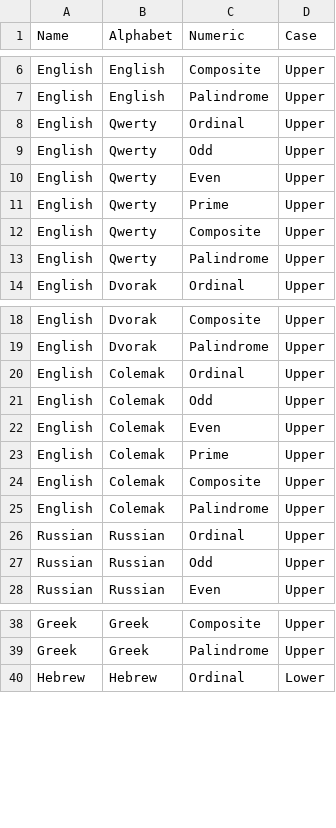
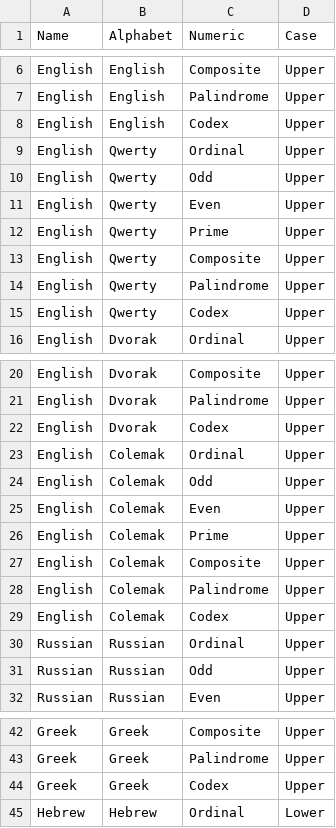
Before and after one commit to dannypeanuts/GematriaCalculator, a CSV file: Data/Language.csv, drawn as a sheet; only a part is shown, gaps mark what is left out; the diff covers the shown part only; the diff names each change by its address in the sheet, - before the commit and + after, or states it on an @@ line.

Commit message:
Add Icon and Codex

```diff
--- a/Data/Language.csv
+++ b/Data/Language.csv
+row 8: English | English | Codex | Upper
+row 15: English | Qwerty | Codex | Upper
+row 22: English | Dvorak | Codex | Upper
+row 29: English | Colemak | Codex | Upper
+row 44: Greek | Greek | Codex | Upper
```
Also changed, not shown: 1 added row elsewhere in this file, Data/Numeric.csv, bin/Debug/netcoreapp3.1/Data/Language.csv, 29 other files.
